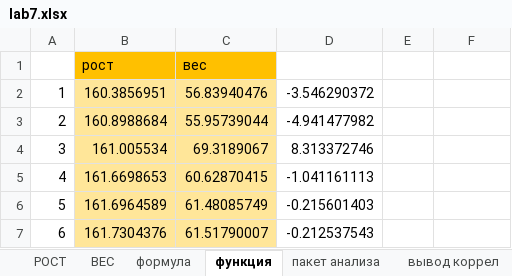
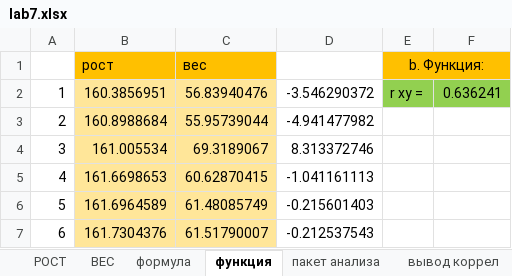
Before and after one commit to https-github-com-Alexandra-ox/Laba7, an Excel workbook: lab7.xlsx, sheet функция, drawn as a sheet; only a part is shown; values as stored, in another font and other column widths than the file's, no borders; the diff names each change by its address in the sheet, - before the commit and + after, or states it on an @@ line.

Commit message:
Проверена линейная корреляция по формуле

```diff
--- a/lab7.xlsx (sheet функция)
+++ b/lab7.xlsx (sheet функция)
-E1: (empty)
+E1: b. Функция:
-E1:F1 fill: none
+E1:F1 fill: #FFC000
+E1:F1 merged
-E2 (b. Функция:): (empty)
+E2 (b. Функция:): r xy =
-E2:F2 fill: none
+E2:F2 fill: #92D050
-F2: (empty)
+F2: 0.636241
```
